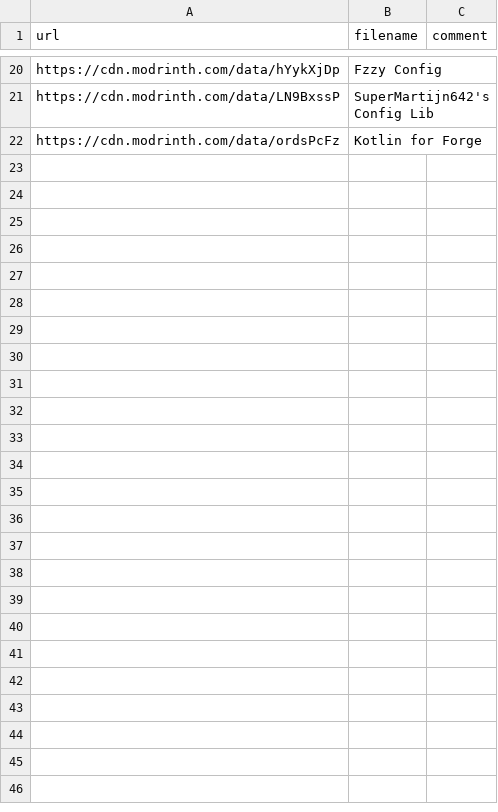
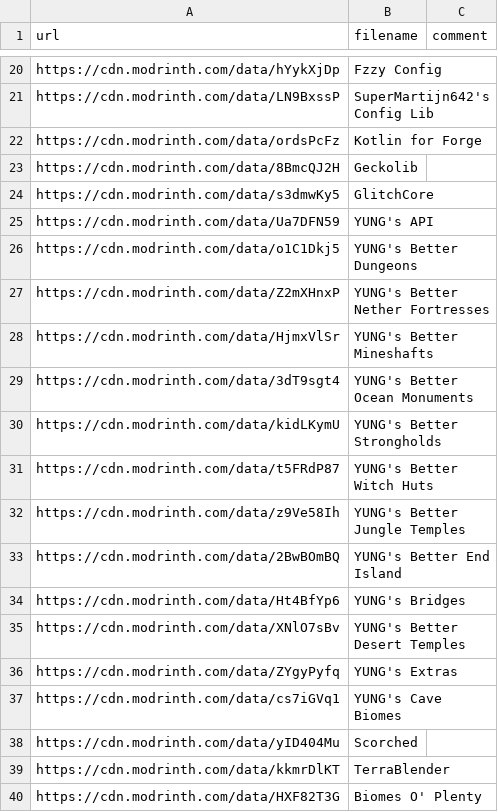
Before and after one commit to Kseen715/kaidame, a CSV file: getters/common.csv, drawn as a sheet; only a part is shown, gaps mark what is left out.

Commit message:
Added new mods

```diff
--- a/getters/common.csv
+++ b/getters/common.csv
@@ -22 +22,19 @@ url,filename,comment
 "https://cdn.modrinth.com/data/ordsPcFz","Kotlin for Forge",""
+"https://cdn.modrinth.com/data/8BmcQJ2H","Geckolib",""
+"https://cdn.modrinth.com/data/s3dmwKy5","GlitchCore",""
+"https://cdn.modrinth.com/data/Ua7DFN59","YUNG's API",""
+"https://cdn.modrinth.com/data/o1C1Dkj5","YUNG's Better Dungeons",""
+"https://cdn.modrinth.com/data/Z2mXHnxP","YUNG's Better Nether Fortresses",""
+"https://cdn.modrinth.com/data/HjmxVlSr","YUNG's Better Mineshafts",""
+"https://cdn.modrinth.com/data/3dT9sgt4","YUNG's Better Ocean Monuments",""
+"https://cdn.modrinth.com/data/kidLKymU","YUNG's Better Strongholds",""
+"https://cdn.modrinth.com/data/t5FRdP87","YUNG's Better Witch Huts",""
+"https://cdn.modrinth.com/data/z9Ve58Ih","YUNG's Better Jungle Temples",""
+"https://cdn.modrinth.com/data/2BwBOmBQ","YUNG's Better End Island",""
+"https://cdn.modrinth.com/data/Ht4BfYp6","YUNG's Bridges",""
+"https://cdn.modrinth.com/data/XNlO7sBv","YUNG's Better Desert Temples",""
+"https://cdn.modrinth.com/data/ZYgyPyfq","YUNG's Extras",""
+"https://cdn.modrinth.com/data/cs7iGVq1","YUNG's Cave Biomes",""
+"https://cdn.modrinth.com/data/yID404Mu","Scorched",""
+"https://cdn.modrinth.com/data/kkmrDlKT","TerraBlender",""
+"https://cdn.modrinth.com/data/HXF82T3G","Biomes O' Plenty",""
```
